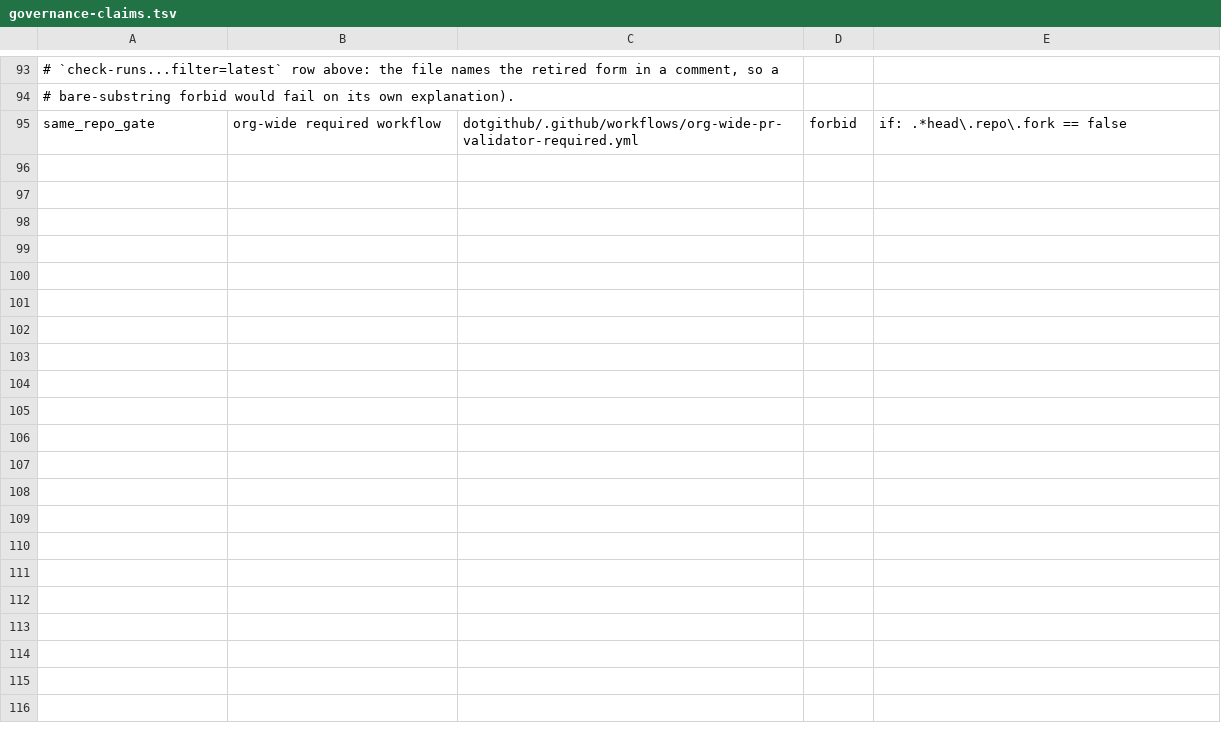
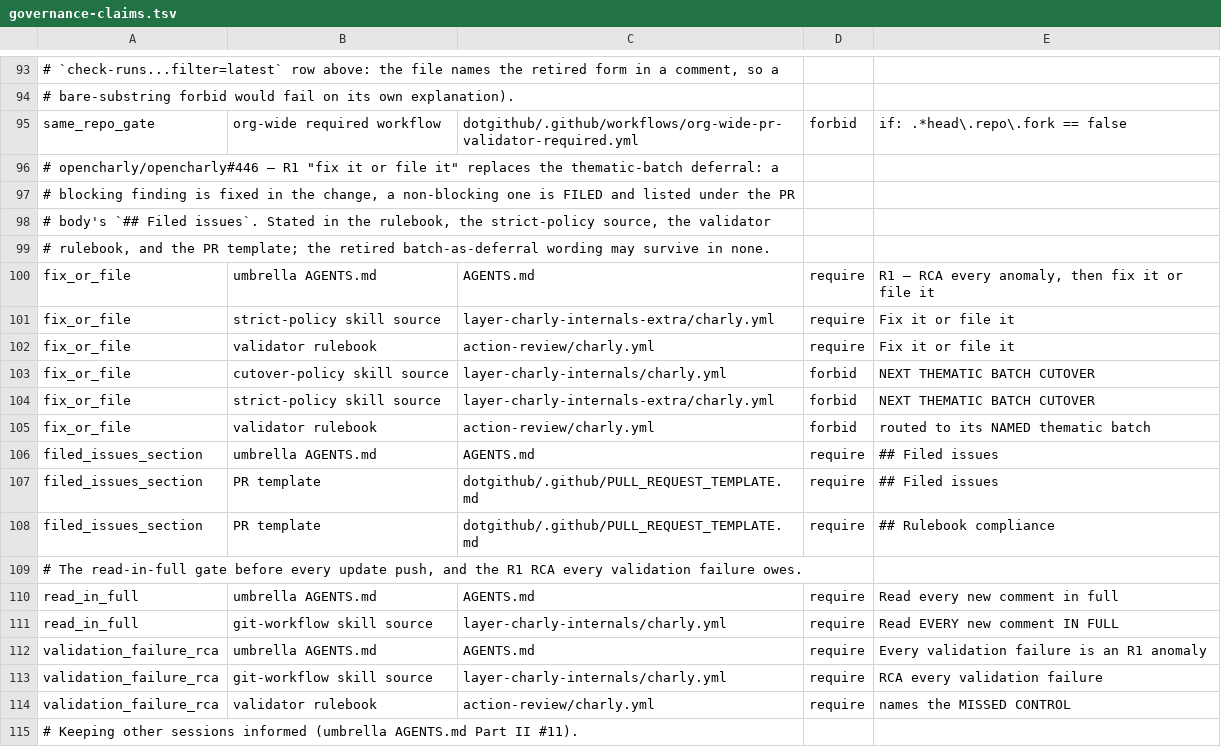
Before and after one commit to opencharly/.github, a TSV file: scripts/governance-claims.tsv, drawn as a sheet; only a part is shown, gaps mark what is left out; the diff covers the shown part only; the diff names each change by its address in the sheet, - before the commit and + after, or states it on an @@ line.

```diff
--- a/scripts/governance-claims.tsv
+++ b/scripts/governance-claims.tsv
+row 96: # opencharly/opencharly#446 — R1 "fix it or file it" replaces the thematic-batch deferral: a
+row 97: # blocking finding is fixed in the change, a non-blocking one is FILED and listed under the PR
+row 98: # body's `## Filed issues`. Stated in the rulebook, the strict-policy source, the validator
+row 99: # rulebook, and the PR template; the retired batch-as-deferral wording may survive in none.
+row 100: fix_or_file | umbrella AGENTS.md | AGENTS.md | require | R1 — RCA every anomaly, then fix it or file it
+row 101: fix_or_file | strict-policy skill source | layer-charly-internals-extra/charly.yml | require | Fix it or file it
+row 102: fix_or_file | validator rulebook | action-review/charly.yml | require | Fix it or file it
+row 103: fix_or_file | cutover-policy skill source | layer-charly-internals/charly.yml | forbid | NEXT THEMATIC BATCH CUTOVER
+row 104: fix_or_file | strict-policy skill source | layer-charly-internals-extra/charly.yml | forbid | NEXT THEMATIC BATCH CUTOVER
+row 105: fix_or_file | validator rulebook | action-review/charly.yml | forbid | routed to its NAMED thematic batch
+row 106: filed_issues_section | umbrella AGENTS.md | AGENTS.md | require | ## Filed issues
+row 107: filed_issues_section | PR template | dotgithub/.github/PULL_REQUEST_TEMPLATE.md | require | ## Filed issues
+row 108: filed_issues_section | PR template | dotgithub/.github/PULL_REQUEST_TEMPLATE.md | require | ## Rulebook compliance
+row 109: # The read-in-full gate before every update push, and the R1 RCA every validation failure owes.
+row 110: read_in_full | umbrella AGENTS.md | AGENTS.md | require | Read every new comment in full
+row 111: read_in_full | git-workflow skill source | layer-charly-internals/charly.yml | require | Read EVERY new comment IN FULL
+row 112: validation_failure_rca | umbrella AGENTS.md | AGENTS.md | require | Every validation failure is an R1 anomaly
+row 113: validation_failure_rca | git-workflow skill source | layer-charly-internals/charly.yml | require | RCA every validation failure
+row 114: validation_failure_rca | validator rulebook | action-review/charly.yml | require | names the MISSED CONTROL
+row 115: # Keeping other sessions informed (umbrella AGENTS.md Part II #11).
```
Also changed, not shown: 11 added rows and 3 edited cells elsewhere in this file, 7 other files.
